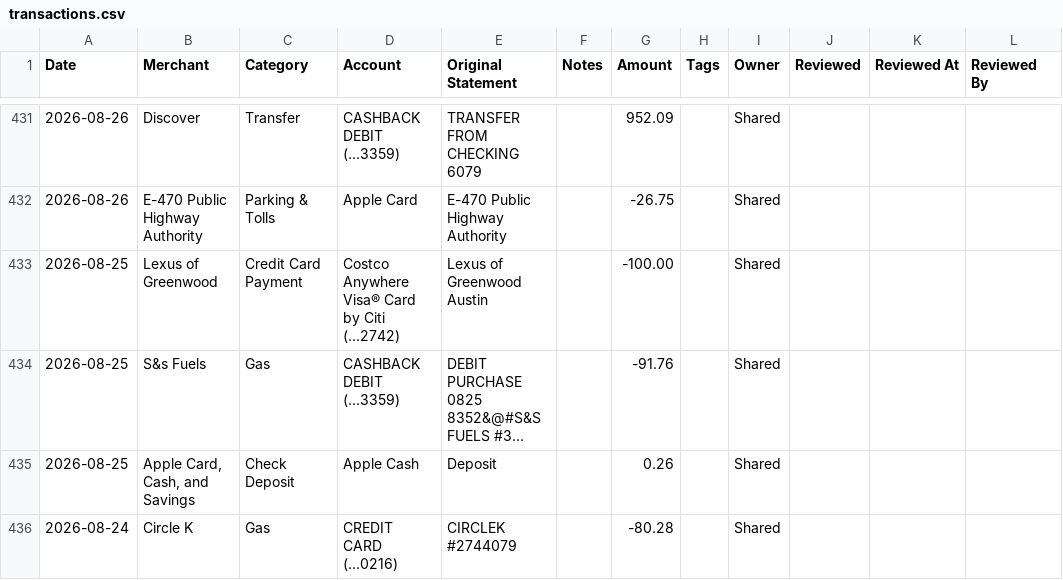
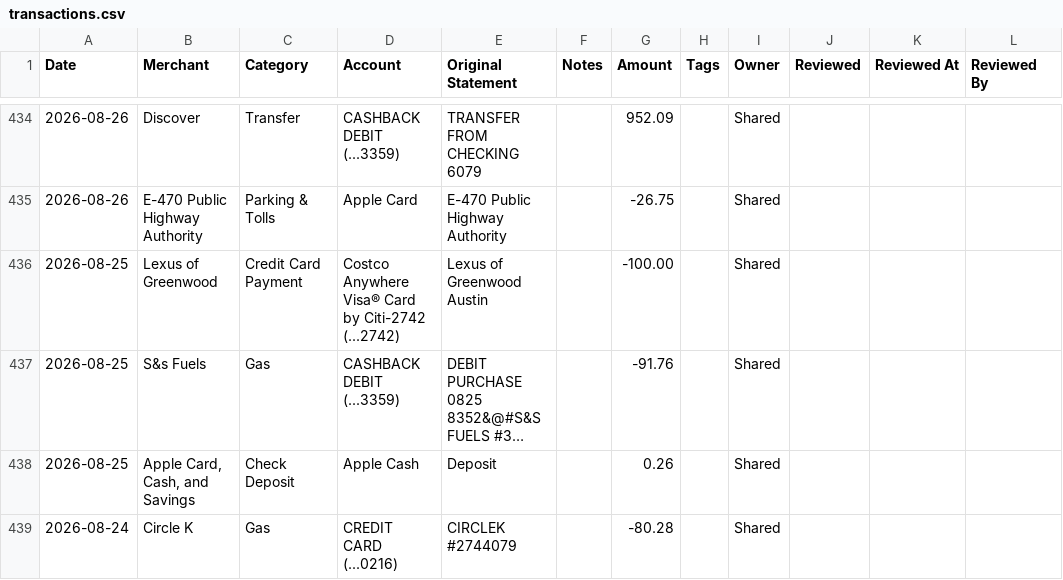
Before and after one commit to davis-raj/spend-dashboard, a CSV file: data/transactions.csv, drawn as a sheet; only a part is shown, gaps mark what is left out; long unchanged cells end in …; addresses are those after the commit; the diff covers the shown part only; the diff names each change by its address in the sheet, - before the commit and + after, or states it on an @@ line.

```diff
--- a/data/transactions.csv
+++ b/data/transactions.csv
-D436 (Account): …Card by Citi (...2742)
+D436 (Account): …Card by Citi-2742 (...2742)
```
Also changed, not shown: 3 added rows and 70 edited cells elsewhere in this file, 2 other files.
